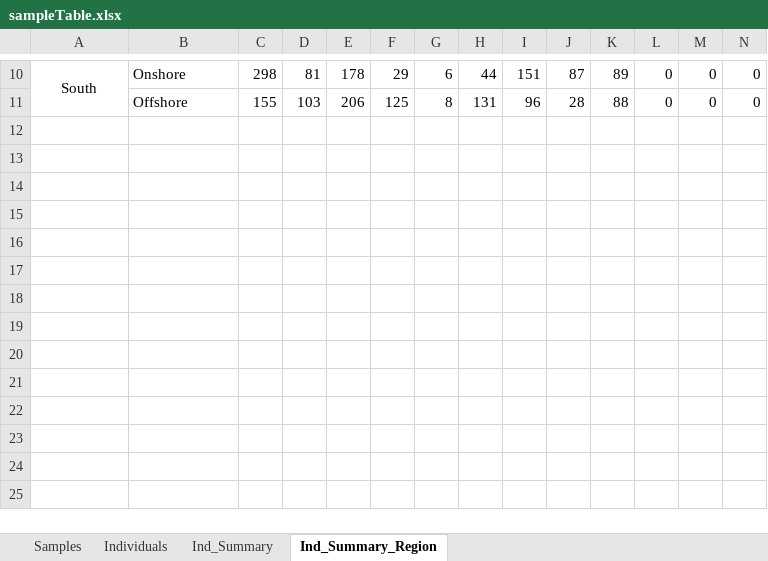
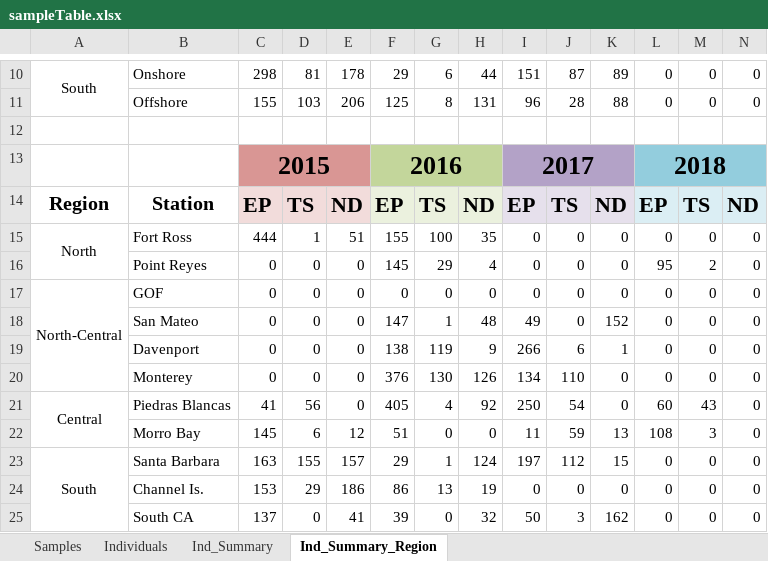
Before and after one commit to hjkilleen/krill, an Excel workbook: data/sampleTable.xlsx, sheet Ind_Summary_Region, drawn as a sheet; only a part is shown, gaps mark what is left out; values as stored, in another font and other column widths than the file's, no borders; conditional formats not drawn; the diff names each change by its address in the sheet, - before the commit and + after, or states it on an @@ line.

Commit message:
Save sample table with new regional summary lumping onshore and offshore.

```diff
--- a/data/sampleTable.xlsx (sheet Ind_Summary_Region)
+++ b/data/sampleTable.xlsx (sheet Ind_Summary_Region)
+row 12: (empty)
+row 13:  |  | 2015 |  |  | 2016 |  |  | 2017 |  |  | 2018
+row 14: Region | Station | EP | TS | ND | EP | TS | ND | EP | TS | ND | EP | TS | ND
+row 15: North | Fort Ross | 444 | 1 | 51 | 155 | 100 | 35 | 0 | 0 | 0 | 0 | 0 | 0
+row 16:  | Point Reyes | 0 | 0 | 0 | 145 | 29 | 4 | 0 | 0 | 0 | 95 | 2 | 0
+row 17: North-Central | GOF | 0 | 0 | 0 | 0 | 0 | 0 | 0 | 0 | 0 | 0 | 0 | 0
+row 18:  | San Mateo | 0 | 0 | 0 | 147 | 1 | 48 | 49 | 0 | 152 | 0 | 0 | 0
+row 19:  | Davenport | 0 | 0 | 0 | 138 | 119 | 9 | 266 | 6 | 1 | 0 | 0 | 0
+row 20:  | Monterey | 0 | 0 | 0 | 376 | 130 | 126 | 134 | 110 | 0 | 0 | 0 | 0
+row 21: Central | Piedras Blancas | 41 | 56 | 0 | 405 | 4 | 92 | 250 | 54 | 0 | 60 | 43 | 0
+row 22:  | Morro Bay | 145 | 6 | 12 | 51 | 0 | 0 | 11 | 59 | 13 | 108 | 3 | 0
+row 23: South | Santa Barbara | 163 | 155 | 157 | 29 | 1 | 124 | 197 | 112 | 15 | 0 | 0 | 0
+row 24:  | Channel Is. | 153 | 29 | 186 | 86 | 13 | 19 | 0 | 0 | 0 | 0 | 0 | 0
+row 25:  | South CA | 137 | 0 | 41 | 39 | 0 | 32 | 50 | 3 | 162 | 0 | 0 | 0
```
Also changed, not shown: 1 other file.
